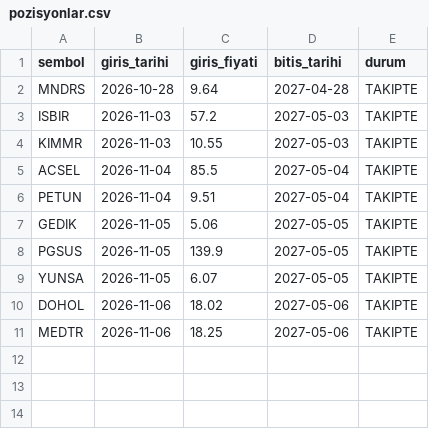
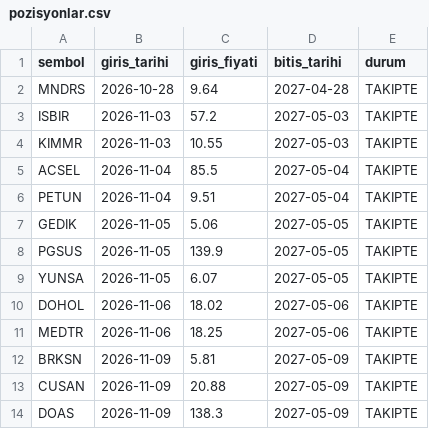
Before and after one commit to pinarkoray40-star/borsa-sinyal, a CSV file: takip/pozisyonlar.csv, drawn as a sheet; the diff names each change by its address in the sheet, - before the commit and + after, or states it on an @@ line.

```diff
--- a/takip/pozisyonlar.csv
+++ b/takip/pozisyonlar.csv
+row 12: BRKSN | 2026-11-09 | 5.81 | 2027-05-09 | TAKIPTE
+row 13: CUSAN | 2026-11-09 | 20.88 | 2027-05-09 | TAKIPTE
+row 14: DOAS | 2026-11-09 | 138.3 | 2027-05-09 | TAKIPTE
```
Also changed, not shown: takip/gunluk.csv, 1 other file.
